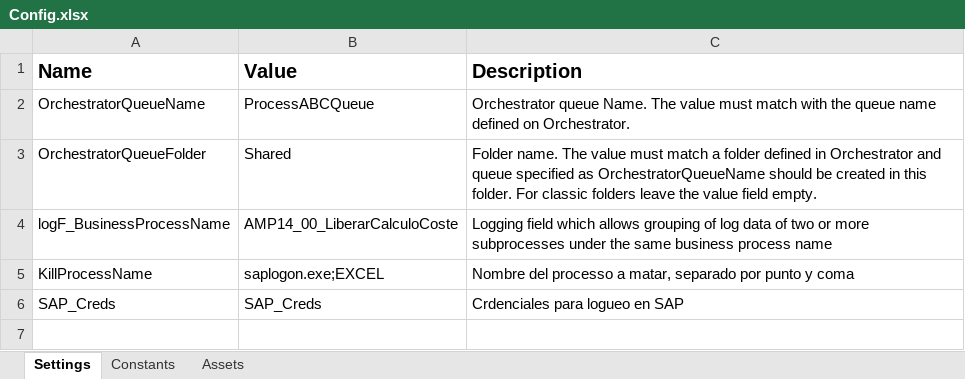
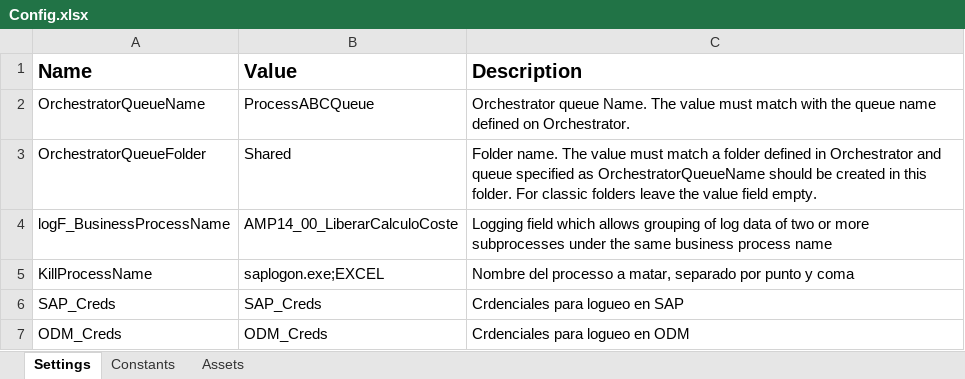
Before and after one commit to WilliamFallaAci/AMP06_00_InformeSeguimientoRepuestos, an Excel workbook: Data/Config.xlsx, sheet Settings, drawn as a sheet; values as stored, in another font and other column widths than the file's, no borders; the diff names each change by its address in the sheet, - before the commit and + after, or states it on an @@ line.

```diff
--- a/Data/Config.xlsx (sheet Settings)
+++ b/Data/Config.xlsx (sheet Settings)
+row 7: ODM_Creds | ODM_Creds | Crdenciales para logueo en ODM
```
Also changed, not shown: sheet Assets, 56 other files.
